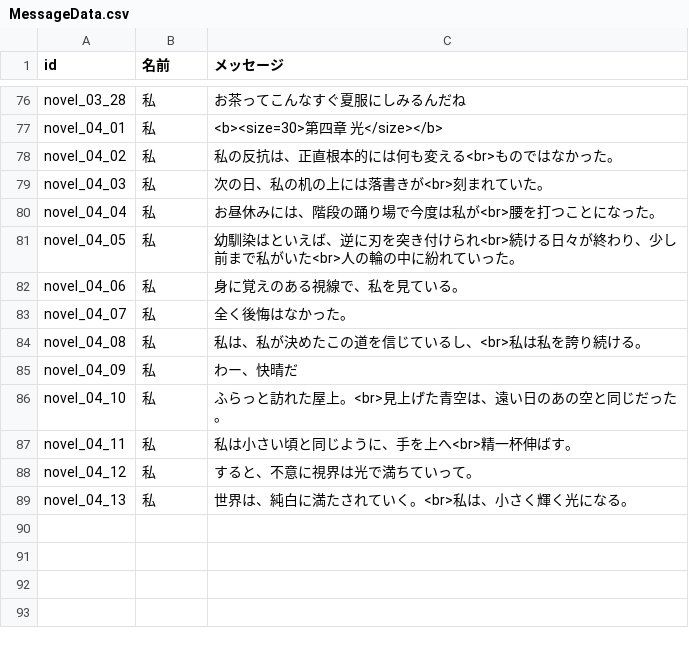
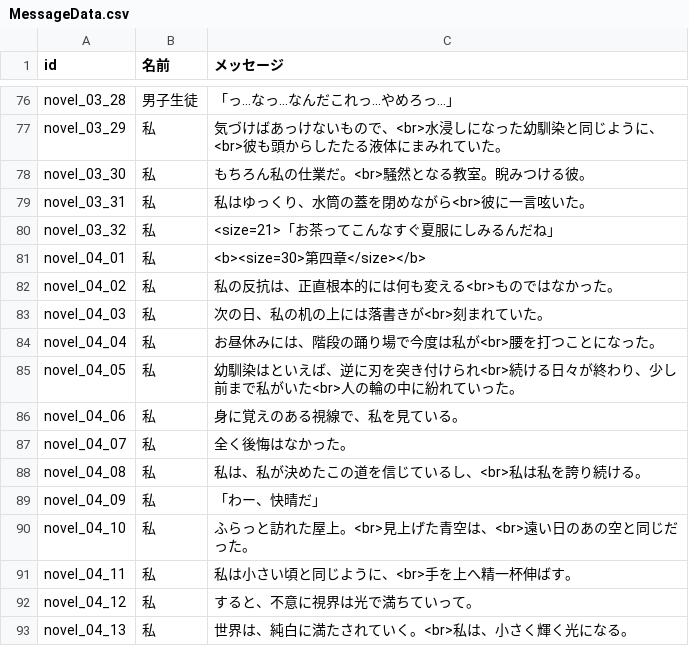
Before and after one commit to AndanteTribe/WhiteWorld, a CSV file: src/WhiteWorld.Unity/Assets/Downloads/CsvData/MessageData.csv, drawn as a sheet; only a part is shown, gaps mark what is left out; addresses are those after the commit; the diff covers the shown part only; the diff names each change by its address in the sheet, - before the commit and + after, or states it on an @@ line.

Commit message:
feat: Update novel chapters and dialogue for improved narrative flow

```diff
--- a/src/WhiteWorld.Unity/Assets/Downloads/CsvData/MessageData.csv
+++ b/src/WhiteWorld.Unity/Assets/Downloads/CsvData/MessageData.csv
-B76 (名前): 私
+B76 (名前): 男子生徒
-C76 (メッセージ): お茶ってこんなすぐ夏服にしみるんだね
+C76 (メッセージ): 「っ...なっ...なんだこれっ...やめろっ...」
+row 77: novel_03_29 | 私 | 気づけばあっけないもので、<br>水浸しになった幼馴染と同じように、<br>彼も頭からしたたる液体にまみれていた。
+row 78: novel_03_30 | 私 | もちろん私の仕業だ。<br>騒然となる教室。睨みつける彼。
+row 79: novel_03_31 | 私 | 私はゆっくり、水筒の蓋を閉めながら<br>彼に一言呟いた。
+row 80: novel_03_32 | 私 | <size=21>「お茶ってこんなすぐ夏服にしみるんだね」
-C81 (メッセージ): <b><size=30>第四章 光</size></b>
+C81 (メッセージ): <b><size=30>第四章</size></b>
-C89 (メッセージ): わー、快晴だ
+C89 (メッセージ): 「わー、快晴だ」
-C90 (メッセージ): ふらっと訪れた屋上。<br>見上げた青空は、遠い日のあの空と同じだった。
+C90 (メッセージ): ふらっと訪れた屋上。<br>見上げた青空は、<br>遠い日のあの空と同じだった。
-C91 (メッセージ): 私は小さい頃と同じように、手を上へ<br>精一杯伸ばす。
+C91 (メッセージ): 私は小さい頃と同じように、<br>手を上へ精一杯伸ばす。
```
Also changed, not shown: 30 edited cells elsewhere in this file, 2 other files.
